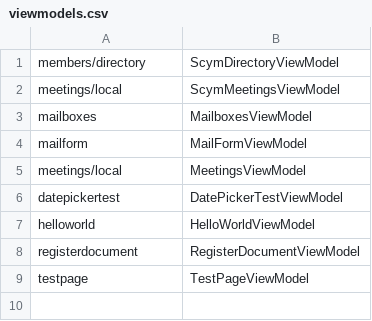
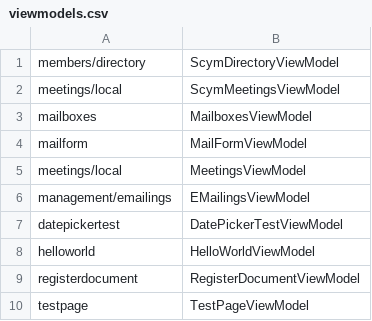
Before and after one commit to tsorelle/scym, a CSV file: lib/App/config/viewmodels.csv, drawn as a sheet; the diff names each change by its address in the sheet, - before the commit and + after, or states it on an @@ line.

Commit message:
Mailing list management features

```diff
--- a/lib/App/config/viewmodels.csv
+++ b/lib/App/config/viewmodels.csv
+row 6: management/emailings | EMailingsViewModel
```
Also changed, not shown: 9 other files.
